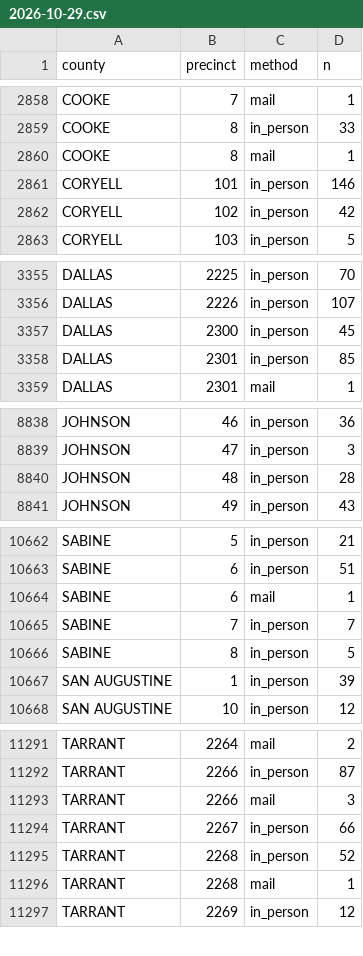
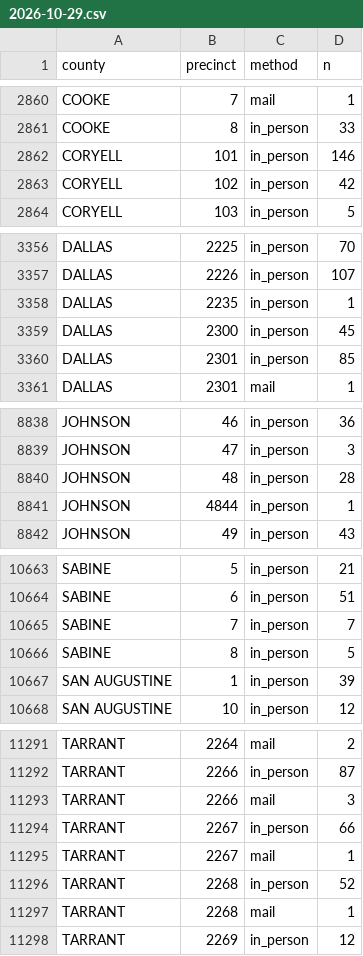
Before and after one commit to homedoctorpro/election-tracker, a CSV file: data/history/tx_precincts/2026-10-29.csv, drawn as a sheet; only a part is shown, gaps mark what is left out; removed rows and columns are numbered as before the commit, all else as after; the diff covers the shown part only; the diff names each change by its address in the sheet, - before the commit and + after, or states it on an @@ line.

```diff
--- a/data/history/tx_precincts/2026-10-29.csv
+++ b/data/history/tx_precincts/2026-10-29.csv
-row 2860: COOKE | 8 | mail | 1
+row 3358: DALLAS | 2235 | in_person | 1
+row 8841: JOHNSON | 4844 | in_person | 1
-row 10664: SABINE | 6 | mail | 1
+row 11295: TARRANT | 2267 | mail | 1
```
Also changed, not shown: 2 added rows, 2 removed rows and 23 edited cells elsewhere in this file, data/history/tx_precincts/2026-10-30.csv, 5 other files.
